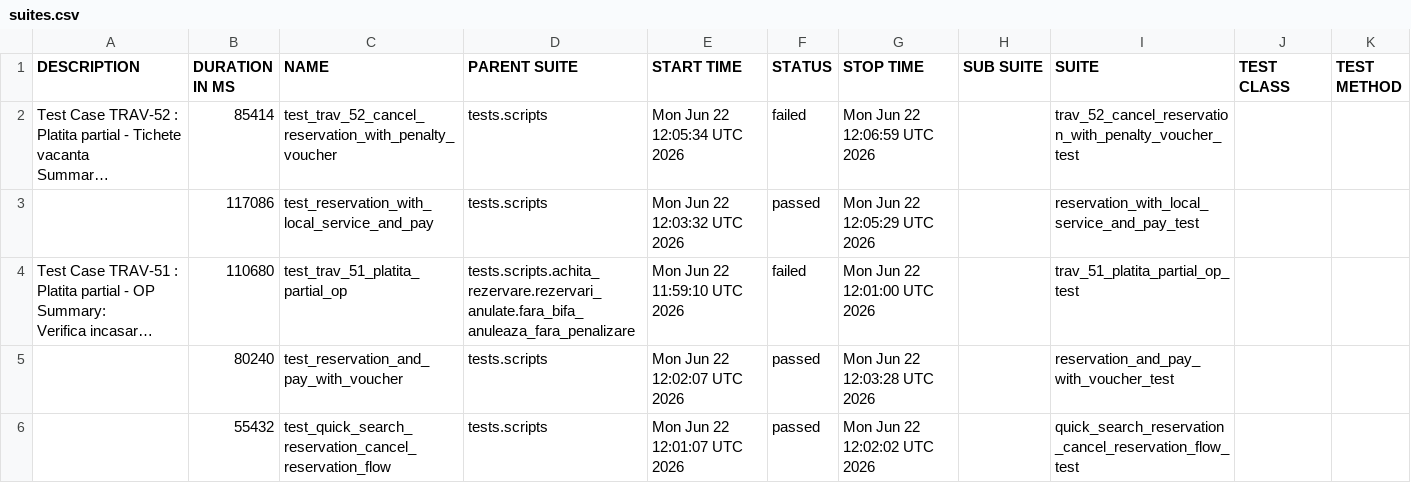
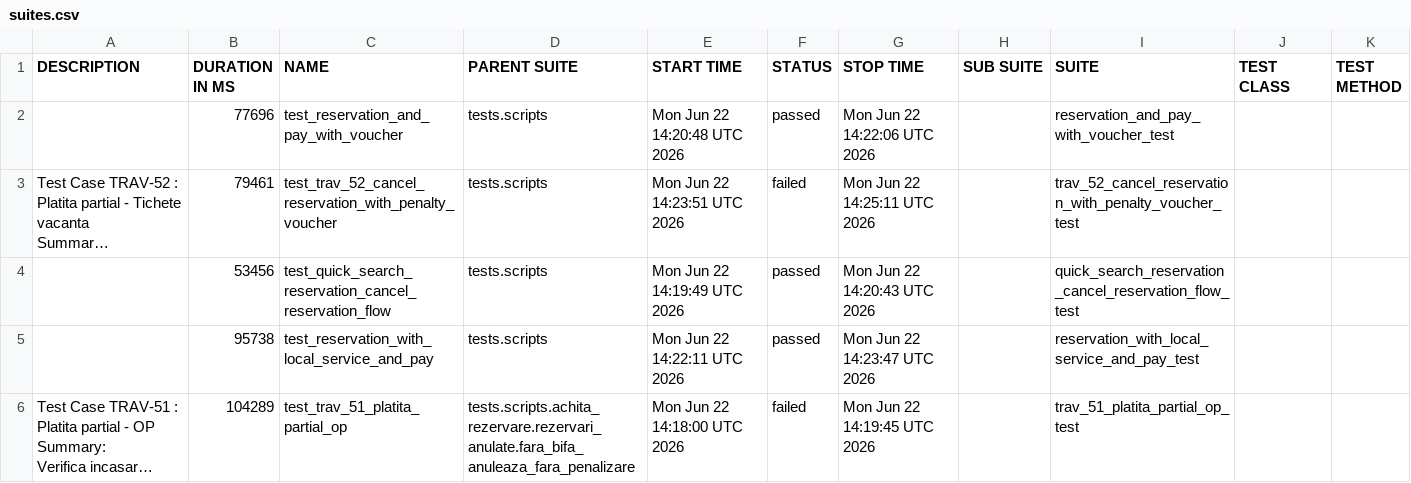
Before and after one commit to gabrielfilipwesrom/qa-reports, a CSV file: data/suites.csv, drawn as a sheet; long unchanged cells end in …; removed rows and columns are numbered as before the commit, all else as after; the diff names each change by its address in the sheet, - before the commit and + after, or states it on an @@ line.

```diff
--- a/data/suites.csv
+++ b/data/suites.csv
+row 2:  | 77696 | test_reservation_and_pay_with_voucher | tests.scripts | Mon Jun 22 14:20:48 UTC 2026 | passed | Mon Jun 22 14:22:06 UTC 2026 |  | reservation_and_pay_with_voucher_test
-B3 (DURATION IN MS): 85414
+B3 (DURATION IN MS): 79461
-E3 (START TIME): Mon Jun 22 12:05:34 UTC 2026
+E3 (START TIME): Mon Jun 22 14:23:51 UTC 2026
-G3 (STOP TIME): Mon Jun 22 12:06:59 UTC 2026
+G3 (STOP TIME): Mon Jun 22 14:25:11 UTC 2026
+row 4:  | 53456 | test_quick_search_reservation_cancel_reservation_flow | tests.scripts | Mon Jun 22 14:19:49 UTC 2026 | passed | Mon Jun 22 14:20:43 UTC 2026 |  | quick_search_reservation_cancel_reservation_flow_test
-B5 (DURATION IN MS): 117086
+B5 (DURATION IN MS): 95738
-E5 (START TIME): Mon Jun 22 12:03:32 UTC 2026
+E5 (START TIME): Mon Jun 22 14:22:11 UTC 2026
-G5 (STOP TIME): Mon Jun 22 12:05:29 UTC 2026
+G5 (STOP TIME): Mon Jun 22 14:23:47 UTC 2026
-B6 (DURATION IN MS): 110680
+B6 (DURATION IN MS): 104289
-E6 (START TIME): Mon Jun 22 11:59:10 UTC 2026
+E6 (START TIME): Mon Jun 22 14:18:00 UTC 2026
-G6 (STOP TIME): Mon Jun 22 12:01:00 UTC 2026
+G6 (STOP TIME): Mon Jun 22 14:19:45 UTC 2026
-row 5:  | 80240 | test_reservation_and_pay_with_voucher | tests.scripts | Mon Jun 22 12:02:07 UTC 2026 | passed | Mon Jun 22 12:03:28 UTC 2026 |  | reservation_and_pay_with_voucher_test
-row 6:  | 55432 | test_quick_search_reservation_cancel_reservation_flow | tests.scripts | Mon Jun 22 12:01:07 UTC 2026 | passed | Mon Jun 22 12:02:02 UTC 2026 |  | quick_search_reservation_cancel_reservation_flow_test
```
Also changed, not shown: 35 other files.
